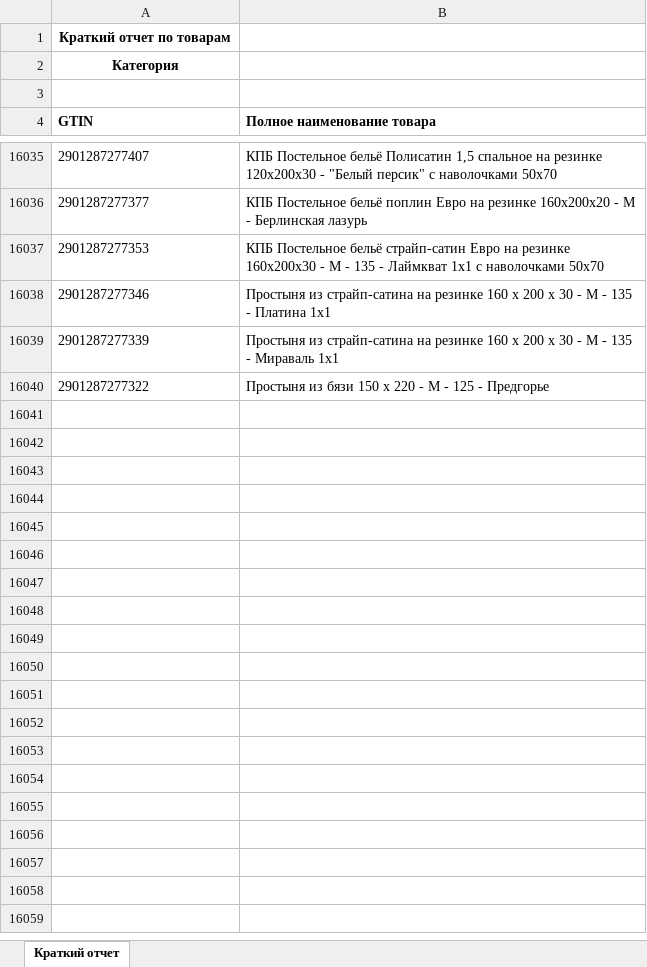
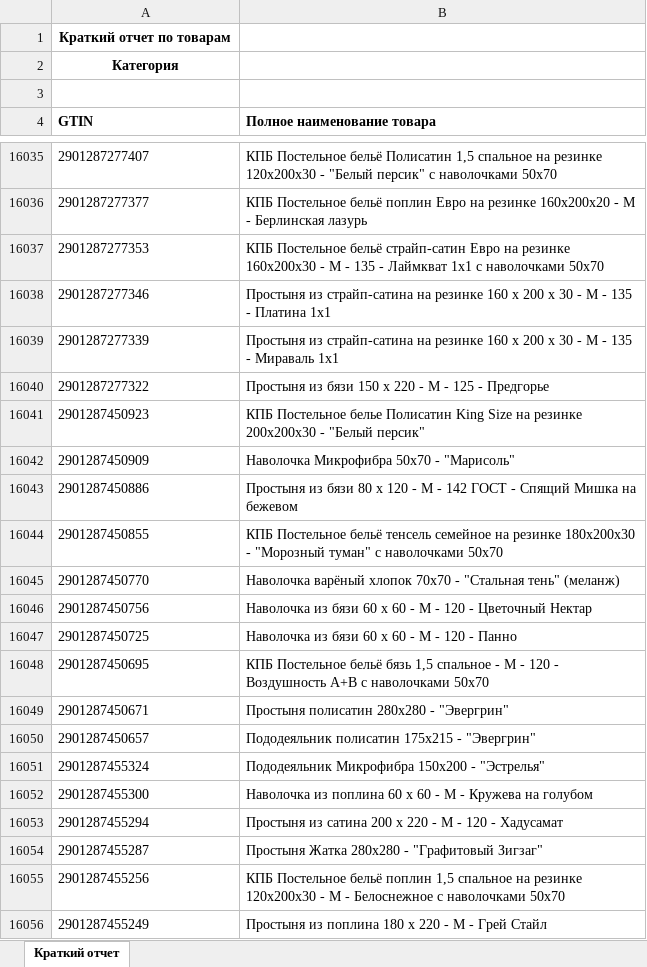
Before and after one commit to isergeich22/marking_system, an Excel workbook: public/Краткий отчет.xlsx, sheet Краткий отчет, drawn as a sheet; only a part is shown, gaps mark what is left out; values as stored, in another font and other column widths than the file's, no borders; the diff names each change by its address in the sheet, - before the commit and + after, or states it on an @@ line.

```diff
--- a/public/Краткий отчет.xlsx (sheet Краткий отчет)
+++ b/public/Краткий отчет.xlsx (sheet Краткий отчет)
+row 16041: 2901287450923 | КПБ Постельное белье Полисатин King Size на резинке 200х200х30 - "Белый персик"
+row 16042: 2901287450909 | Наволочка Микрофибра 50х70 - "Марисоль"
+row 16043: 2901287450886 | Простыня из бязи 80 х 120 - М - 142 ГОСТ - Спящий Мишка на бежевом
+row 16044: 2901287450855 | КПБ Постельное бельё тенсель семейное на резинке 180х200х30 - "Морозный туман" с наволочками 50х70
+row 16045: 2901287450770 | Наволочка варёный хлопок 70х70 - "Стальная тень" (меланж)
+row 16046: 2901287450756 | Наволочка из бязи 60 х 60 - М - 120 - Цветочный Нектар
+row 16047: 2901287450725 | Наволочка из бязи 60 х 60 - М - 120 - Панно
+row 16048: 2901287450695 | КПБ Постельное бельё бязь 1,5 спальное - М - 120 - Воздушность А+В с наволочками 50х70
+row 16049: 2901287450671 | Простыня полисатин 280х280 - "Эвергрин"
+row 16050: 2901287450657 | Пододеяльник полисатин 175х215 - "Эвергрин"
+row 16051: 2901287455324 | Пододеяльник Микрофибра 150х200 - "Эстрелья"
+row 16052: 2901287455300 | Наволочка из поплина 60 х 60 - М - Кружева на голубом
+row 16053: 2901287455294 | Простыня из сатина 200 х 220 - М - 120 - Хадусамат
+row 16054: 2901287455287 | Простыня Жатка 280х280 - "Графитовый Зигзаг"
+row 16055: 2901287455256 | КПБ Постельное бельё поплин 1,5 спальное на резинке 120х200х30 - М - Белоснежное с наволочками 50х70
+row 16056: 2901287455249 | Простыня из поплина 180 х 220 - М - Грей Стайл
```
Also changed, not shown: 2 other files.
